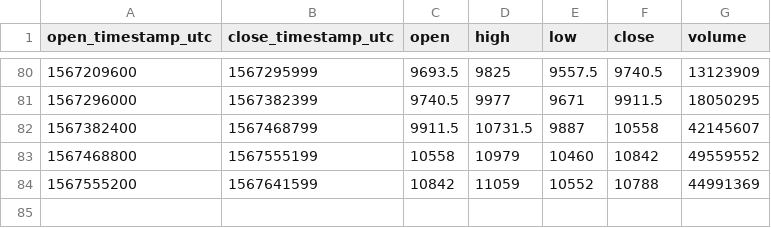
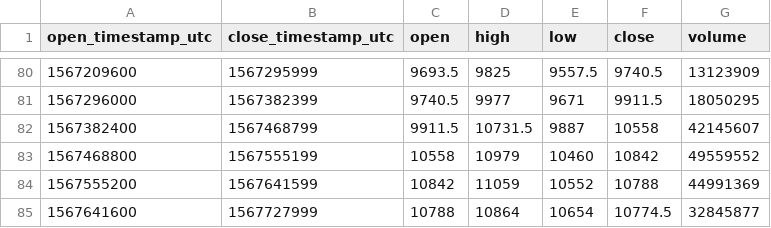
Before and after one commit to cryptobigbro/bitmex-XBTZ19, a CSV file: bitmex-XBTZ19-1d.csv, drawn as a sheet; only a part is shown, gaps mark what is left out.

```diff
--- a/bitmex-XBTZ19-1d.csv
+++ b/bitmex-XBTZ19-1d.csv
@@ -84 +84,2 @@ open_timestamp_utc,close_timestamp_utc,open,high,low,close,volume
 1567555200,1567641599,10842,11059,10552,10788,44991369
+1567641600,1567727999,10788,10864,10654,10774.5,32845877
```
Also changed, not shown: bitmex-XBTZ19-1h.csv.
